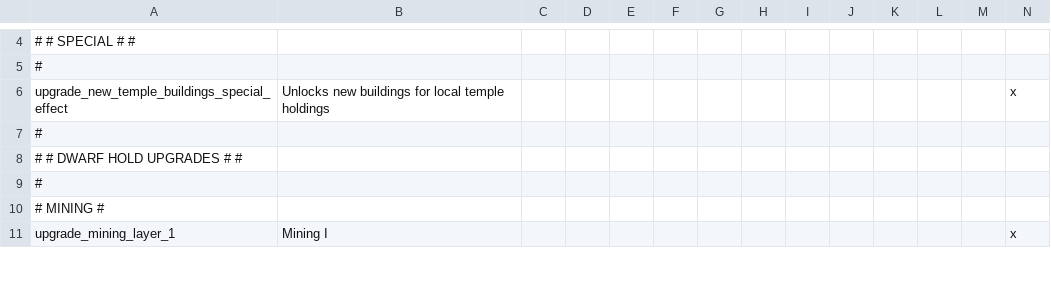
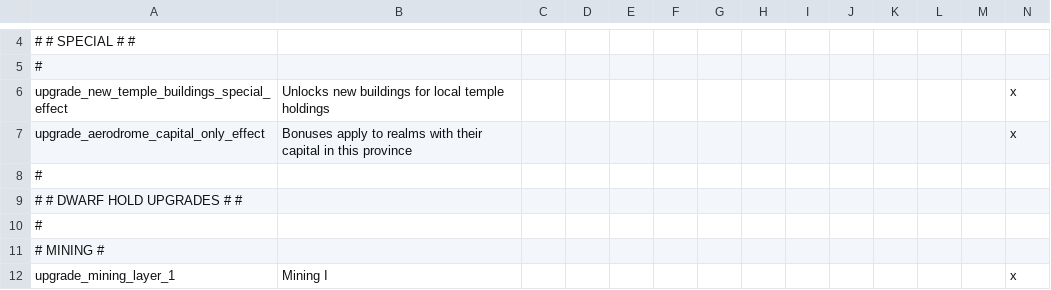
Before and after one commit to Hexenstag-Team/CK2-Hexenstag-Dev, a CSV file: localisation/wh_wonders.csv, drawn as a sheet; only a part is shown, gaps mark what is left out; the diff names each change by its address in the sheet, - before the commit and + after, or states it on an @@ line.

```diff
--- a/localisation/wh_wonders.csv
+++ b/localisation/wh_wonders.csv
+row 7: upgrade_aerodrome_capital_only_effect | Bonuses apply to realms with their capital in this province |  |  |  |  |  |  |  |  |  |  |  | x
```
Also changed, not shown: localisation/00_retinues.csv, localisation/00_vanilla_replace_common.csv, 17 other files.
